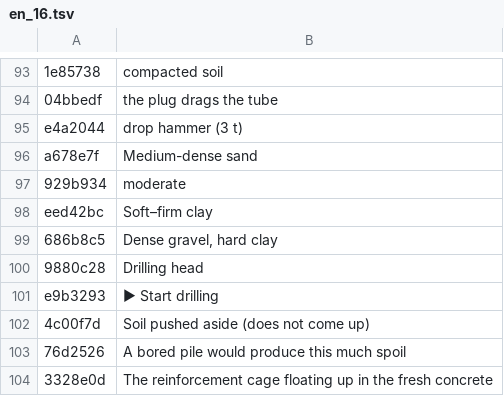
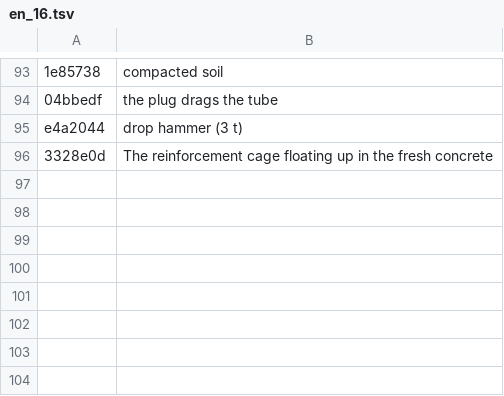
Before and after one commit to MBalika/melyalapozasok, a TSV file: _src/i18n/en_16.tsv, drawn as a sheet; only a part is shown, gaps mark what is left out; the diff names each change by its address in the sheet, - before the commit and + after, or states it on an @@ line.

```diff
--- a/_src/i18n/en_16.tsv
+++ b/_src/i18n/en_16.tsv
-row 96: a678e7f | Medium-dense sand
-row 97: 929b934 | moderate
-row 98: eed42bc | Soft–firm clay
-row 99: 686b8c5 | Dense gravel, hard clay
-row 100: 9880c28 | Drilling head
-row 101: e9b3293 | ▶ Start drilling
-row 102: 4c00f7d | Soil pushed aside (does not come up)
-row 103: 76d2526 | A bored pile would produce this much spoil
```
Also changed, not shown: _src/i18n/en_04.tsv, _src/i18n/en_17.tsv, 25 other files.
